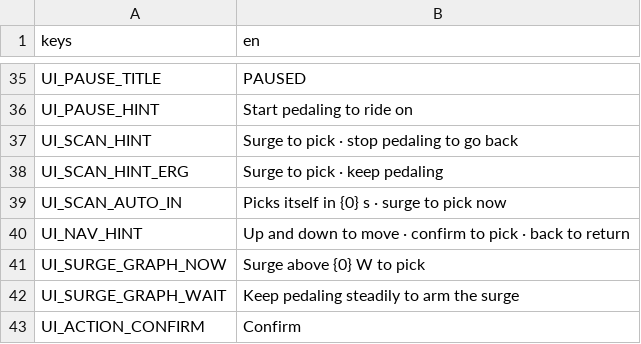
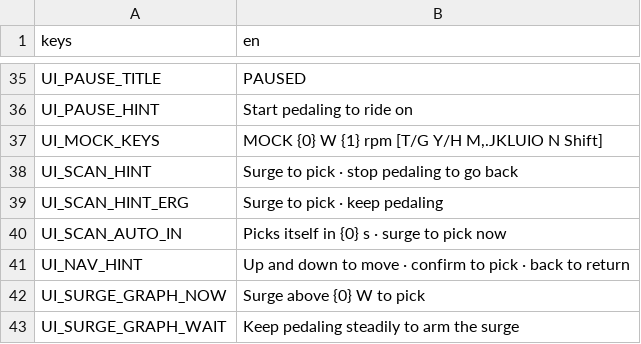
Before and after one commit to shoedler/wattlands, a CSV file: content/strings/ui.csv, drawn as a sheet; only a part is shown, gaps mark what is left out; the shorter side is filled out with more unchanged rows.

```diff
--- a/content/strings/ui.csv
+++ b/content/strings/ui.csv
@@ -36,2 +36,3 @@ UI_PAUSE_TITLE,PAUSED
 UI_PAUSE_HINT,Start pedaling to ride on
+UI_MOCK_KEYS,"MOCK {0} W {1} rpm [T/G Y/H M,.JKLUIO N Shift]"
 UI_SCAN_HINT,Surge to pick · stop pedaling to go back
```
Also changed, not shown: content/strings/app.csv, 20 other files.
